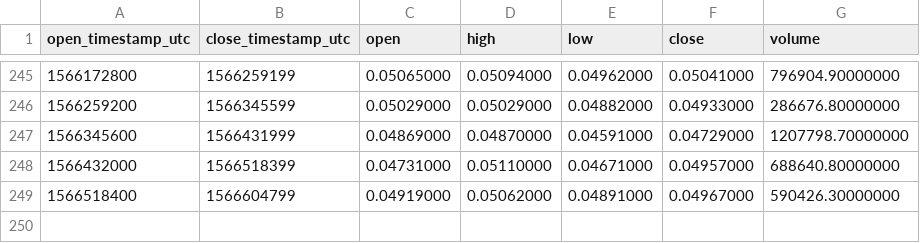
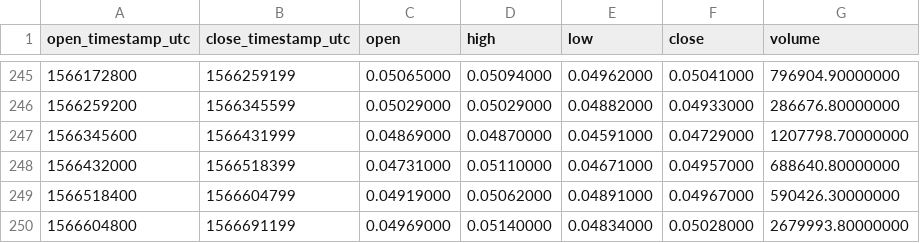
Before and after one commit to cryptobigbro/binance-ADATUSD, a CSV file: binance-ADATUSD-1d.csv, drawn as a sheet; only a part is shown, gaps mark what is left out.

```diff
--- a/binance-ADATUSD-1d.csv
+++ b/binance-ADATUSD-1d.csv
@@ -249 +249,2 @@ open_timestamp_utc,close_timestamp_utc,open,high,low,close,volume
 1566518400,1566604799,0.04919000,0.05062000,0.04891000,0.04967000,590426.30000000
+1566604800,1566691199,0.04969000,0.05140000,0.04834000,0.05028000,2679993.80000000
```
Also changed, not shown: binance-ADATUSD-1h.csv.
